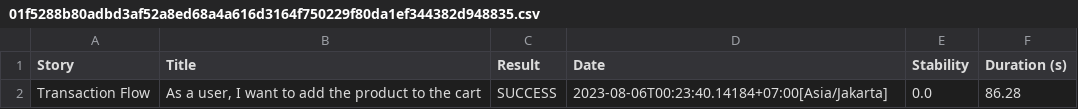
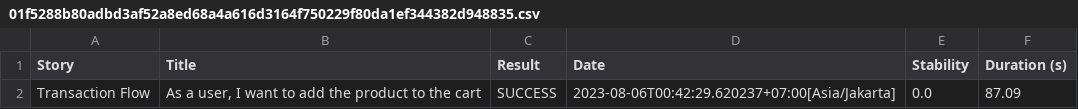
Before and after one commit to caresomebody/Gramedia-Trx-Testing, a CSV file: target/site/serenity/01f5288b80adbd3af52a8ed68a4a616d3164f750229f80da1ef344382d948835.csv, drawn as a sheet.

```diff
--- a/target/site/serenity/01f5288b80adbd3af52a8ed68a4a616d3164f750229f80da1ef344382d948835.csv
+++ b/target/site/serenity/01f5288b80adbd3af52a8ed68a4a616d3164f750229f80da1ef344382d948835.csv
@@ -1,2 +1,2 @@
 "Story","Title","Result","Date","Stability","Duration (s)"
-"Transaction Flow","As a user, I want to add the product to the cart","SUCCESS","2023-08-06T00:23:40.14184+07:00[Asia/Jakarta]","0.0","86.28"
+"Transaction Flow","As a user, I want to add the product to the cart","SUCCESS","2023-08-06T00:42:29.620237+07:00[Asia/Jakarta]","0.0","87.09"
```
Also changed, not shown: target/site/serenity/128777d223afad720fa17512f4d26a7eb05fa10929700a32de0a47f3ac5a75cb.csv, target/site/serenity/281c8ca65a928fc18ecd08ef5656621e382fa1ffa84f32653228dd6159d1ab23.csv, 32 other files.
